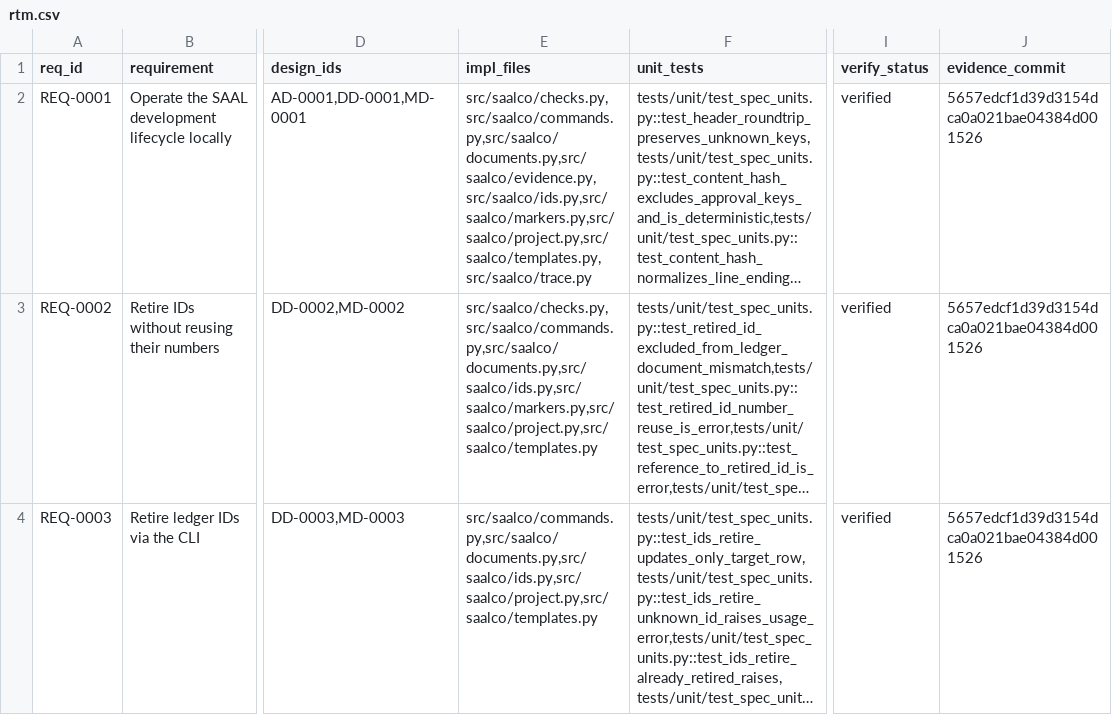
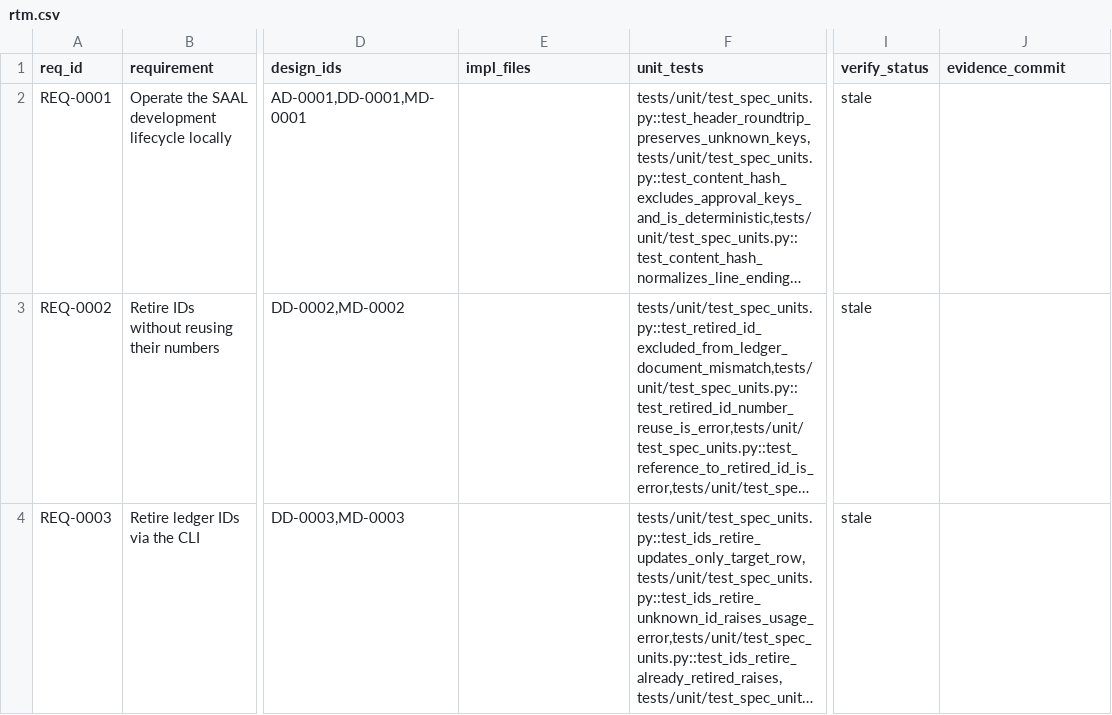
Before and after one commit to ruri-sayo/saal_cording_rule, a CSV file: docs/trace/rtm.csv, drawn as a sheet; only a part is shown, gaps mark what is left out; long unchanged cells end in …; the diff covers the shown part only; the diff names each change by its address in the sheet, - before the commit and + after, or states it on an @@ line.

```diff
--- a/docs/trace/rtm.csv
+++ b/docs/trace/rtm.csv
-E2 (impl_files): src/saalco/checks.py,src/saalco/commands.py,src/saalco/documents.py,src/saalco/evidence.py,src/saalco/ids.py,src/saalco/markers.py,src/saalco/project.py,src/saalco/templates.py,src/saalco/trace.py
+E2 (impl_files): (empty)
-I2:I4 (verify_status): verified
+I2:I4 (verify_status): stale
-J2:J4 (evidence_commit): 5657edcf1d39d3154dca0a021bae04384d001526
+J2:J4 (evidence_commit): (empty)
-E3 (impl_files): src/saalco/checks.py,src/saalco/commands.py,src/saalco/documents.py,src/saalco/ids.py,src/saalco/markers.py,src/saalco/project.py,src/saalco/templates.py
+E3 (impl_files): (empty)
-E4 (impl_files): src/saalco/commands.py,src/saalco/documents.py,src/saalco/ids.py,src/saalco/project.py,src/saalco/templates.py
+E4 (impl_files): (empty)
```
Also changed, not shown: 1 added row and 6 edited cells elsewhere in this file, 3 other files.
